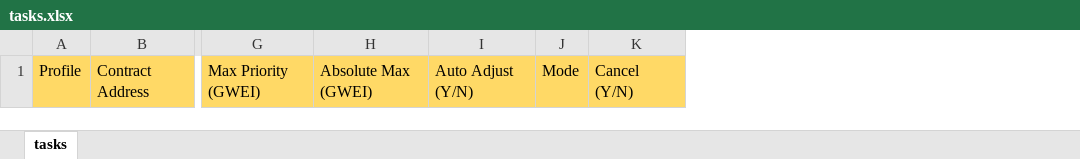
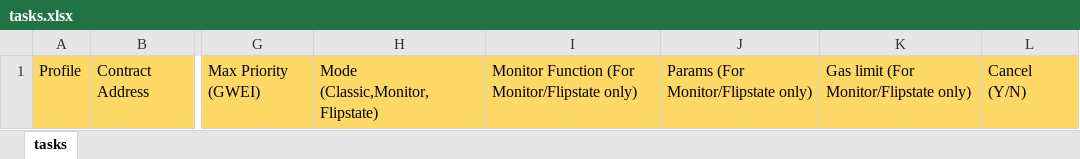
Before and after one commit to Peteredwardj/Axze, an Excel workbook: files/tasks.xlsx, sheet tasks, drawn as a sheet; only a part is shown, gaps mark what is left out; values as stored, in another font and other column widths than the file's, no borders; charts and pictures not drawn; removed rows and columns are numbered as before the commit, all else as after; the diff names each change by its address in the sheet, - before the commit and + after, or states it on an @@ line.

Commit message:
updated task format

```diff
--- a/files/tasks.xlsx (sheet tasks)
+++ b/files/tasks.xlsx (sheet tasks)
-column H, row 1: Absolute Max (GWEI)
-column I, row 1: Auto Adjust (Y/N)
-column J, row 1: Mode
+column H, row 1: Mode (Classic,Monitor,Flipstate)
+column I, row 1: Monitor Function (For Monitor/Flipstate only)
+column J, row 1: Params (For Monitor/Flipstate only)
+column K, row 1: Gas limit (For Monitor/Flipstate only)
```
Also changed, not shown: charts or pictures.
